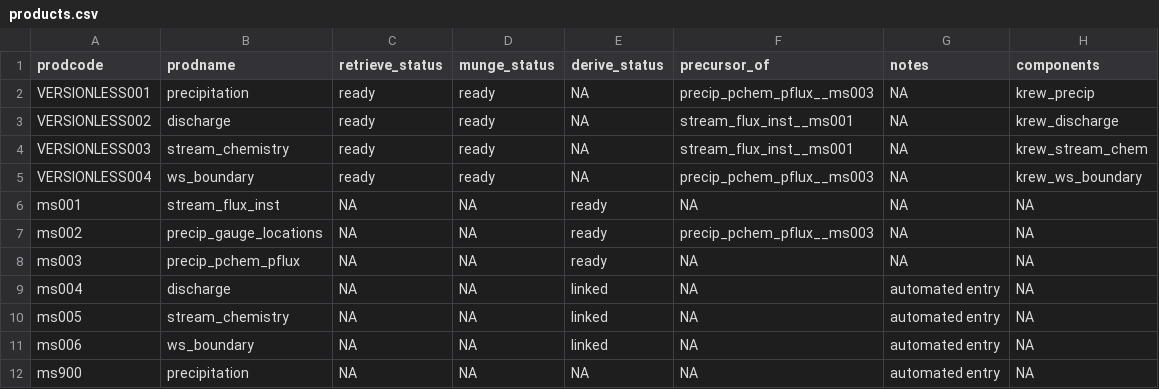
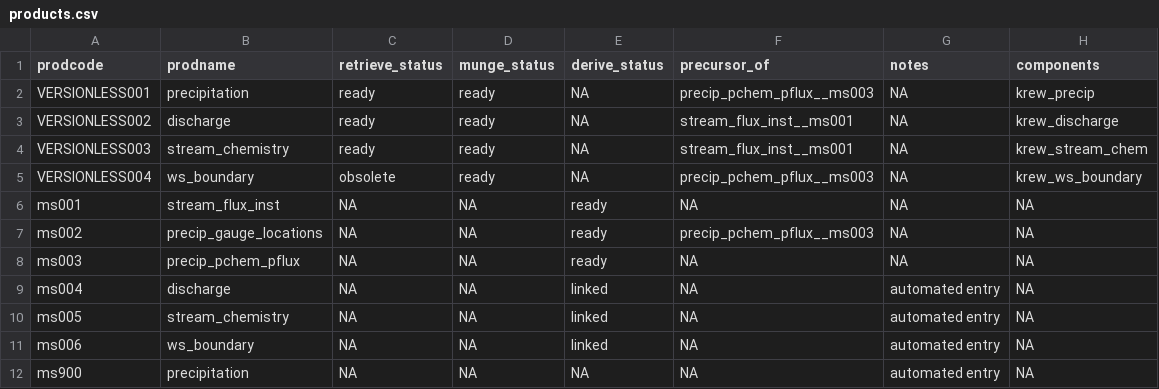
Before and after one commit to MacroSHEDS/data_processing, a CSV file: src/usfs/krew/products.csv, drawn as a sheet.

```diff
--- a/src/usfs/krew/products.csv
+++ b/src/usfs/krew/products.csv
@@ -4,3 +4,3 @@ VERSIONLESS002,discharge,ready,ready,NA,stream_flux_inst__ms001,NA,krew_discharg
 VERSIONLESS003,stream_chemistry,ready,ready,NA,stream_flux_inst__ms001,NA,krew_stream_chem
-VERSIONLESS004,ws_boundary,ready,ready,NA,precip_pchem_pflux__ms003,NA,krew_ws_boundary
+VERSIONLESS004,ws_boundary,obsolete,ready,NA,precip_pchem_pflux__ms003,NA,krew_ws_boundary
 ms001,stream_flux_inst,NA,NA,ready,NA,NA,NA
```
Also changed, not shown: src/lter/mcmurdo/products.csv, 8 other files.
